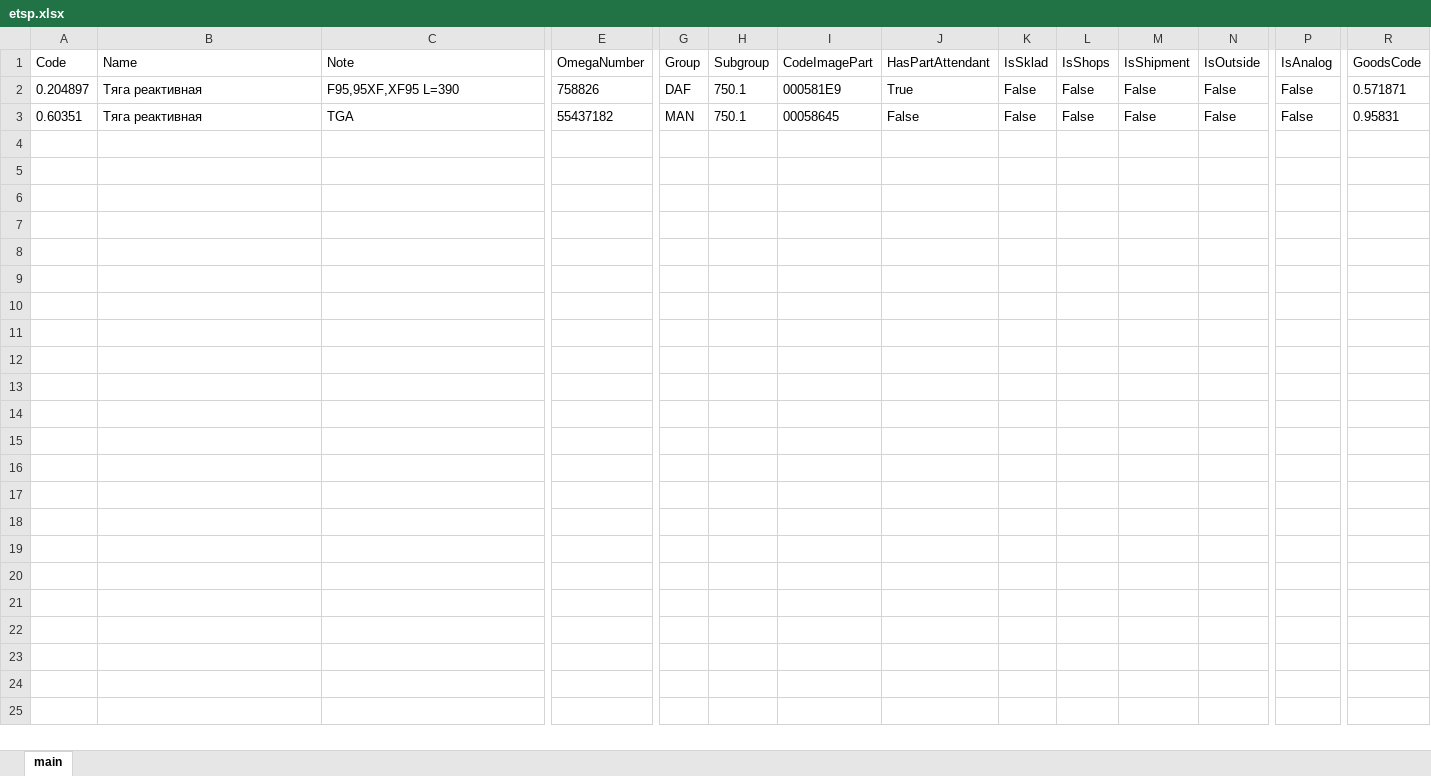
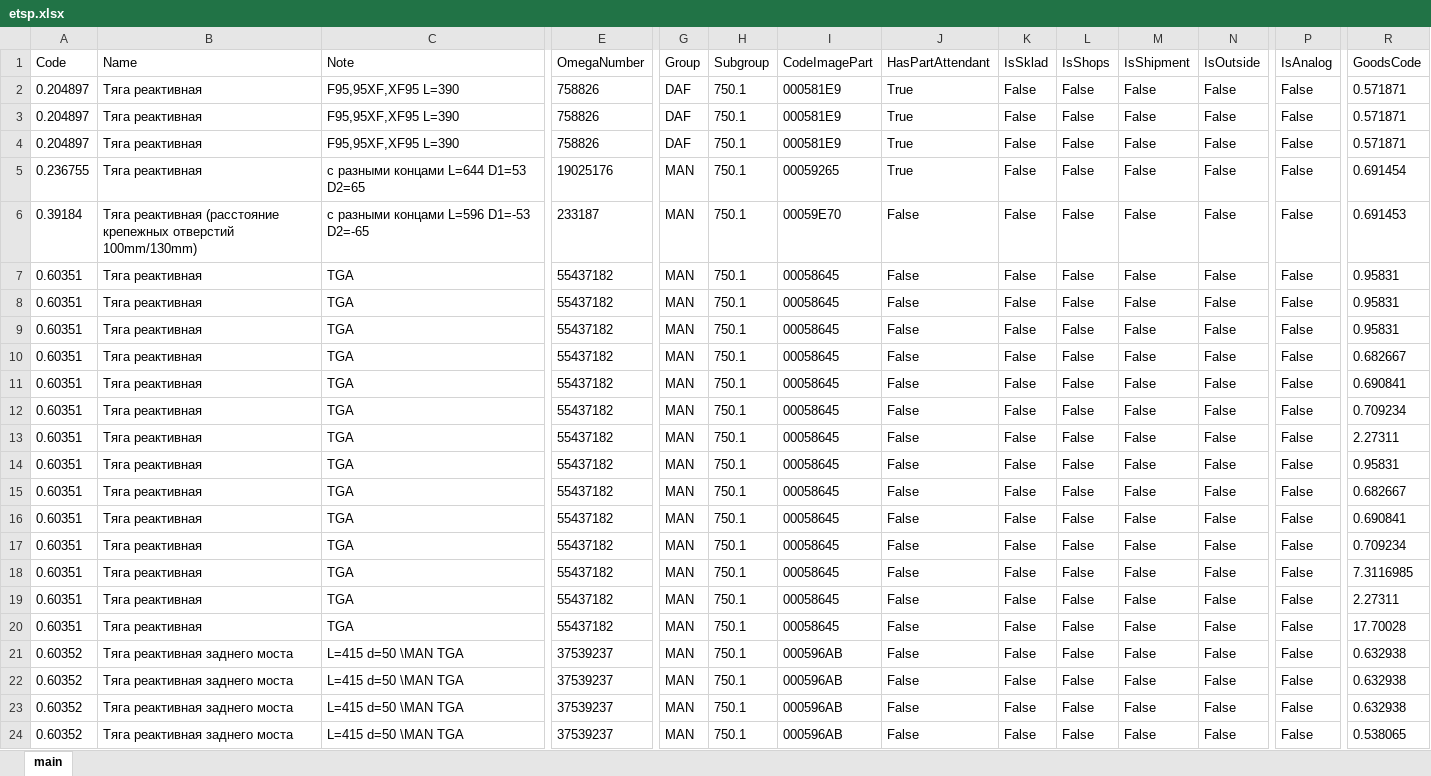
Before and after one commit to RB-PRO/etsp, an Excel workbook: etsp.xlsx, sheet main, drawn as a sheet; only a part is shown, gaps mark what is left out; values as stored, in another font and other column widths than the file's, no borders; rows hold the shown columns only; the diff names each change by its address in the sheet, - before the commit and + after, or states it on an @@ line.

```diff
--- a/etsp.xlsx (sheet main)
+++ b/etsp.xlsx (sheet main)
+row 3: 0.204897 | Тяга реактивная | F95,95XF,XF95 L=390 | 758826 | DAF | 750.1 | 000581E9 | True | False | False | False | False | False | 0.571871
+row 4: 0.204897 | Тяга реактивная | F95,95XF,XF95 L=390 | 758826 | DAF | 750.1 | 000581E9 | True | False | False | False | False | False | 0.571871
+row 5: 0.236755 | Тяга реактивная | с разными концами L=644 D1=53 D2=65 | 19025176 | MAN | 750.1 | 00059265 | True | False | False | False | False | False | 0.691454
+row 6: 0.39184 | Тяга реактивная (расстояние крепежных отверстий 100mm/130mm) | с разными концами L=596 D1=-53 D2=-65 | 233187 | MAN | 750.1 | 00059E70 | False | False | False | False | False | False | 0.691453
+row 8: 0.60351 | Тяга реактивная | TGA | 55437182 | MAN | 750.1 | 00058645 | False | False | False | False | False | False | 0.95831
+row 9: 0.60351 | Тяга реактивная | TGA | 55437182 | MAN | 750.1 | 00058645 | False | False | False | False | False | False | 0.95831
+row 10: 0.60351 | Тяга реактивная | TGA | 55437182 | MAN | 750.1 | 00058645 | False | False | False | False | False | False | 0.682667
+row 11: 0.60351 | Тяга реактивная | TGA | 55437182 | MAN | 750.1 | 00058645 | False | False | False | False | False | False | 0.690841
+row 12: 0.60351 | Тяга реактивная | TGA | 55437182 | MAN | 750.1 | 00058645 | False | False | False | False | False | False | 0.709234
+row 13: 0.60351 | Тяга реактивная | TGA | 55437182 | MAN | 750.1 | 00058645 | False | False | False | False | False | False | 2.27311
+row 14: 0.60351 | Тяга реактивная | TGA | 55437182 | MAN | 750.1 | 00058645 | False | False | False | False | False | False | 0.95831
+row 15: 0.60351 | Тяга реактивная | TGA | 55437182 | MAN | 750.1 | 00058645 | False | False | False | False | False | False | 0.682667
+row 16: 0.60351 | Тяга реактивная | TGA | 55437182 | MAN | 750.1 | 00058645 | False | False | False | False | False | False | 0.690841
+row 17: 0.60351 | Тяга реактивная | TGA | 55437182 | MAN | 750.1 | 00058645 | False | False | False | False | False | False | 0.709234
+row 18: 0.60351 | Тяга реактивная | TGA | 55437182 | MAN | 750.1 | 00058645 | False | False | False | False | False | False | 7.3116985
+row 19: 0.60351 | Тяга реактивная | TGA | 55437182 | MAN | 750.1 | 00058645 | False | False | False | False | False | False | 2.27311
+row 20: 0.60351 | Тяга реактивная | TGA | 55437182 | MAN | 750.1 | 00058645 | False | False | False | False | False | False | 17.70028
+row 21: 0.60352 | Тяга реактивная заднего моста | L=415 d=50 \MAN TGA | 37539237 | MAN | 750.1 | 000596AB | False | False | False | False | False | False | 0.632938
+row 22: 0.60352 | Тяга реактивная заднего моста | L=415 d=50 \MAN TGA | 37539237 | MAN | 750.1 | 000596AB | False | False | False | False | False | False | 0.632938
+row 23: 0.60352 | Тяга реактивная заднего моста | L=415 d=50 \MAN TGA | 37539237 | MAN | 750.1 | 000596AB | False | False | False | False | False | False | 0.632938
+row 24: 0.60352 | Тяга реактивная заднего моста | L=415 d=50 \MAN TGA | 37539237 | MAN | 750.1 | 000596AB | False | False | False | False | False | False | 0.538065
```
Also changed, not shown: 7 other files.
